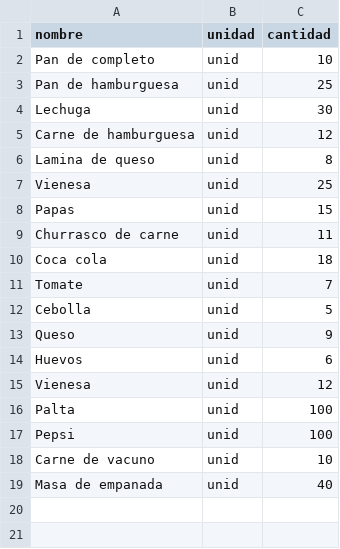
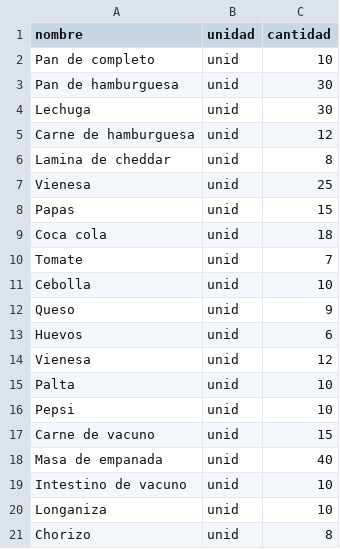
Before and after one commit to PabloUrra2233/trabajo_grupal_progra2, a CSV file: ingredientes_menu.csv, drawn as a sheet.

Commit message:
Commit: Pedido.py working and more
en Pedido.py se incorporo:
Las funciones completa de gestion de pedidos
Sistema de cantidades (acumula si el item ya existe)
Metodo mostrar_pedido() que retorna lista detallada con subtotales
Calculo automatico del total sumando precio × cantidad
Implementación de agregar_menu() que incrementa cantidad si el menu ya esta en el pedido
Implementación de eliminar_menu() que reduce cantidad o elimina el item
Metodo calcular_total() funcional que usa los precios y cantidades reales

en Menu_catalog.py se incorporo:
nuevos menu

en Restaurante.py se incorporo:
Implementacion completa de todos los metodos que estaban como pass
Integración funcional entre todas las clases
Sistema de scroll para tarjetas del apartado "pedido"
ingresar_ingrediente() y eliminar_ingrediente() funcionales
generar_menus() que crea tarjetas clickeables con botones
agregar_a_pedido() que usa la lógica del objeto Pedido
Integracion completa con BoletaFacade para generación de boletas

```diff
--- a/ingredientes_menu.csv
+++ b/ingredientes_menu.csv
@@ -2,12 +2,11 @@
 Pan de completo,unid,10
-Pan de hamburguesa,unid,25
+Pan de hamburguesa,unid,30
 Lechuga,unid,30
 Carne de hamburguesa,unid,12
-Lamina de queso,unid,8
+Lamina de cheddar,unid,8
 Vienesa,unid,25
 Papas,unid,15
-Churrasco de carne,unid,11
 Coca cola,unid,18
 Tomate,unid,7
-Cebolla,unid,5
+Cebolla,unid,10
 Queso,unid,9
@@ -15,5 +14,8 @@ Huevos,unid,6
 Vienesa,unid,12
-Palta,unid,100
-Pepsi,unid,100
-Carne de vacuno,unid,10
+Palta,unid,10
+Pepsi,unid,10
+Carne de vacuno,unid,15
 Masa de empanada,unid,40
+Intestino de vacuno,unid,10
+Longaniza,unid,10
+Chorizo,unid,8
```
Also changed, not shown: 4 other files.
